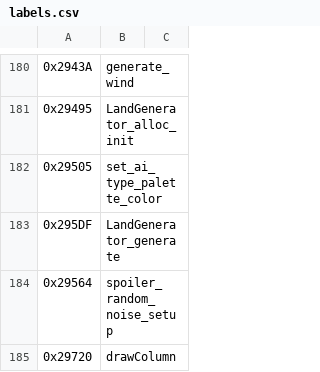
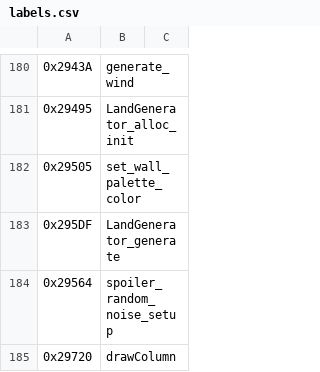
Before and after one commit to vgrichina/scorched-earth, a CSV file: disasm/labels.csv, drawn as a sheet; only a part is shown, gaps mark what is left out; the diff names each change by its address in the sheet, - before the commit and + after, or states it on an @@ line.

```diff
--- a/disasm/labels.csv
+++ b/disasm/labels.csv
-B182: set_ai_type_palette_color
+B182: set_wall_palette_color
```
Also changed, not shown: disasm/comments.csv, 9 other files.
